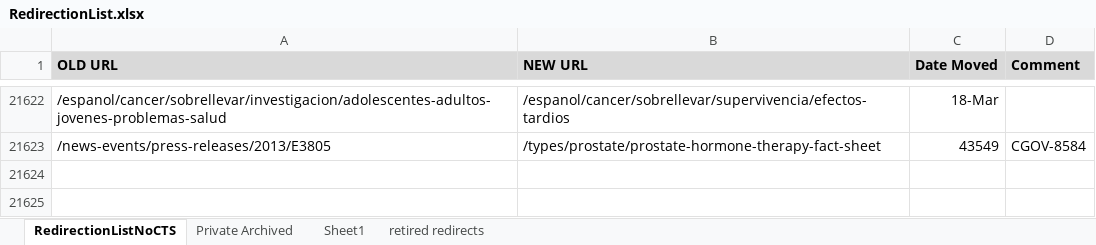
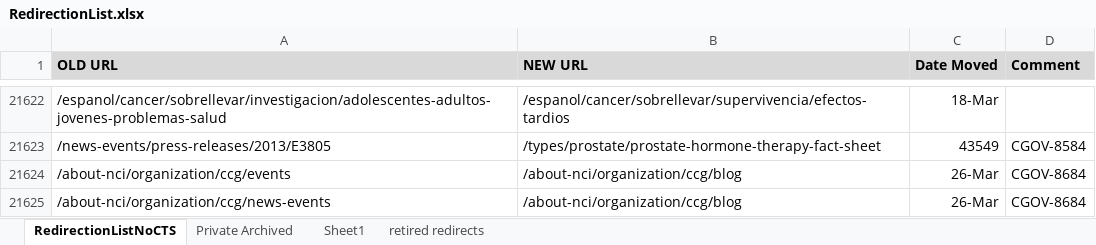
Before and after one commit to NCIOCPL/wcms-content, an Excel workbook: redirection-list/RedirectionList.xlsx, sheet RedirectionListNoCTS, drawn as a sheet; only a part is shown, gaps mark what is left out; values as stored, in another font and other column widths than the file's, no borders; conditional formats not drawn; the diff names each change by its address in the sheet, - before the commit and + after, or states it on an @@ line.

Commit message:
CGOV-8684
CCG's News and Events to be integrated/consolidated into their blog.

```diff
--- a/redirection-list/RedirectionList.xlsx (sheet RedirectionListNoCTS)
+++ b/redirection-list/RedirectionList.xlsx (sheet RedirectionListNoCTS)
+row 21624: /about-nci/organization/ccg/events | /about-nci/organization/ccg/blog | 26-Mar | CGOV-8684
+row 21625: /about-nci/organization/ccg/news-events | /about-nci/organization/ccg/blog | 26-Mar | CGOV-8684
```
Also changed, not shown: 1 other file.
